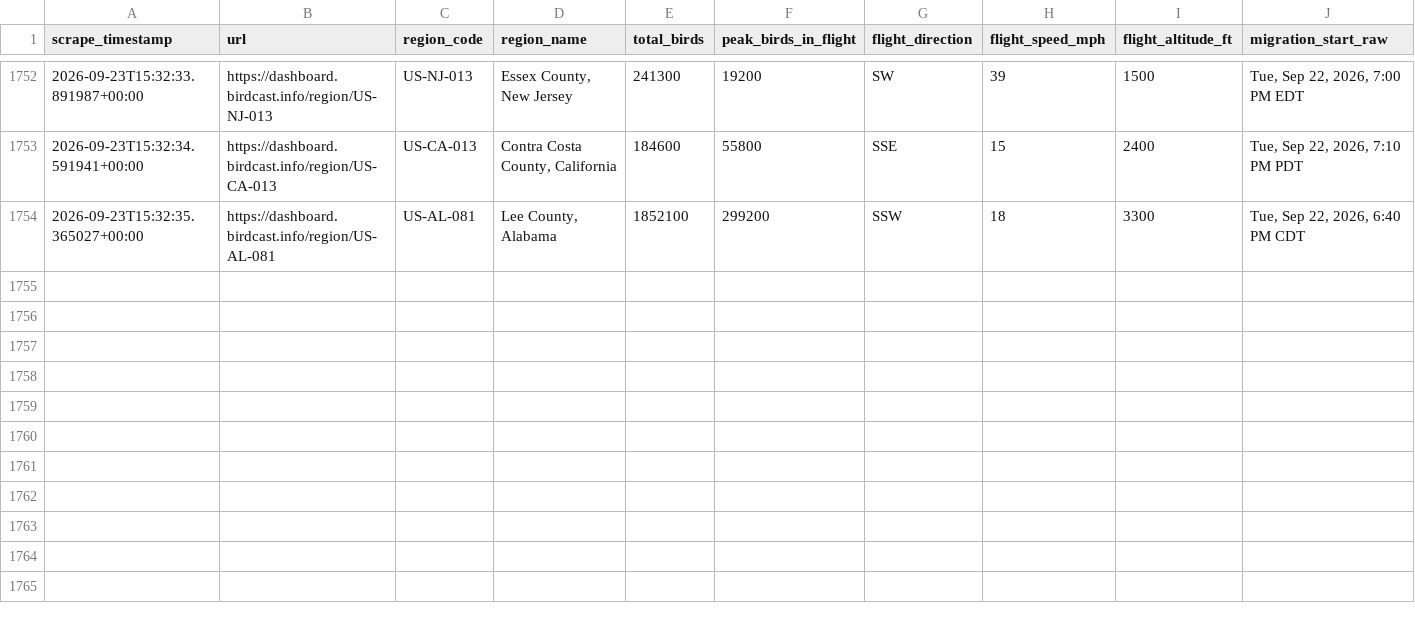
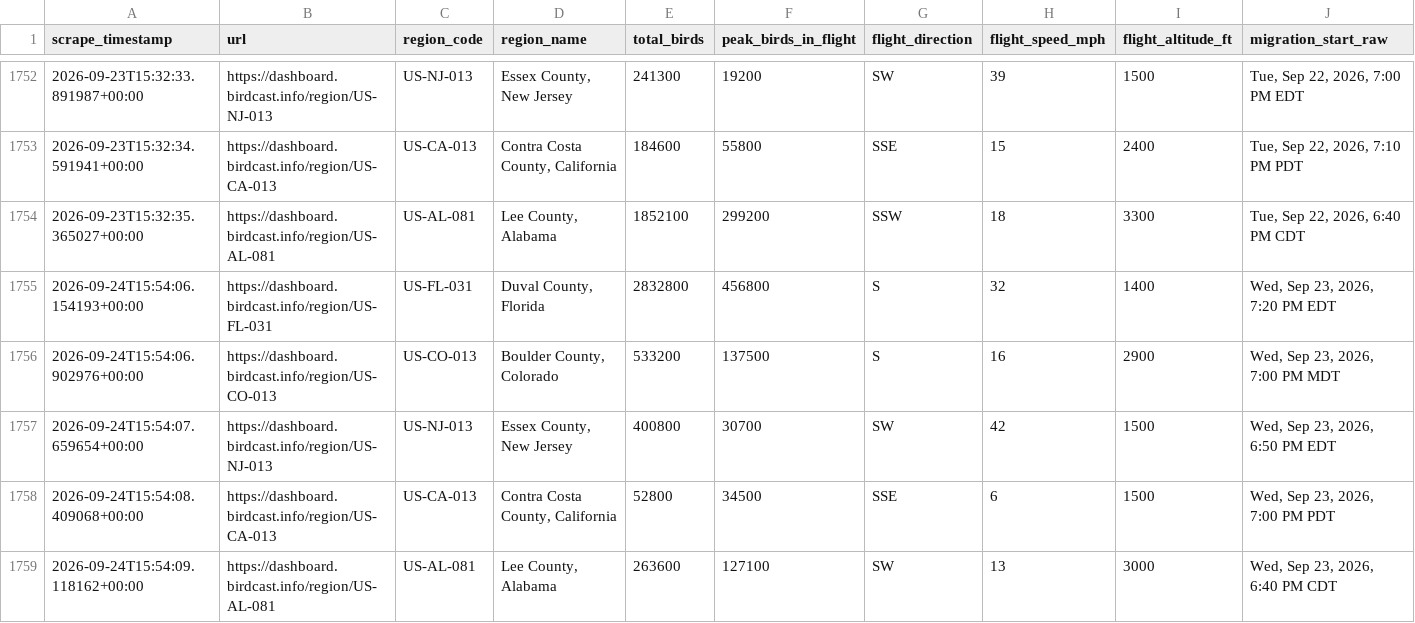
Before and after one commit to david-j-cox/backyard-ecology, a CSV file: data/birdcast_data.csv, drawn as a sheet; only a part is shown, gaps mark what is left out; rows hold the shown columns only; the diff names each change by its address in the sheet, - before the commit and + after, or states it on an @@ line.

```diff
--- a/data/birdcast_data.csv
+++ b/data/birdcast_data.csv
+row 1755: 2026-09-24T15:54:06.154193+00:00 | https://dashboard.birdcast.info/region/US-FL-031 | US-FL-031 | Duval County, Florida | 2832800 | 456800 | S | 32 | 1400 | Wed, Sep 23, 2026, 7:20 PM EDT
+row 1756: 2026-09-24T15:54:06.902976+00:00 | https://dashboard.birdcast.info/region/US-CO-013 | US-CO-013 | Boulder County, Colorado | 533200 | 137500 | S | 16 | 2900 | Wed, Sep 23, 2026, 7:00 PM MDT
+row 1757: 2026-09-24T15:54:07.659654+00:00 | https://dashboard.birdcast.info/region/US-NJ-013 | US-NJ-013 | Essex County, New Jersey | 400800 | 30700 | SW | 42 | 1500 | Wed, Sep 23, 2026, 6:50 PM EDT
+row 1758: 2026-09-24T15:54:08.409068+00:00 | https://dashboard.birdcast.info/region/US-CA-013 | US-CA-013 | Contra Costa County, California | 52800 | 34500 | SSE | 6 | 1500 | Wed, Sep 23, 2026, 7:00 PM PDT
+row 1759: 2026-09-24T15:54:09.118162+00:00 | https://dashboard.birdcast.info/region/US-AL-081 | US-AL-081 | Lee County, Alabama | 263600 | 127100 | SW | 13 | 3000 | Wed, Sep 23, 2026, 6:40 PM CDT
```
Also changed, not shown: 14 other files.
